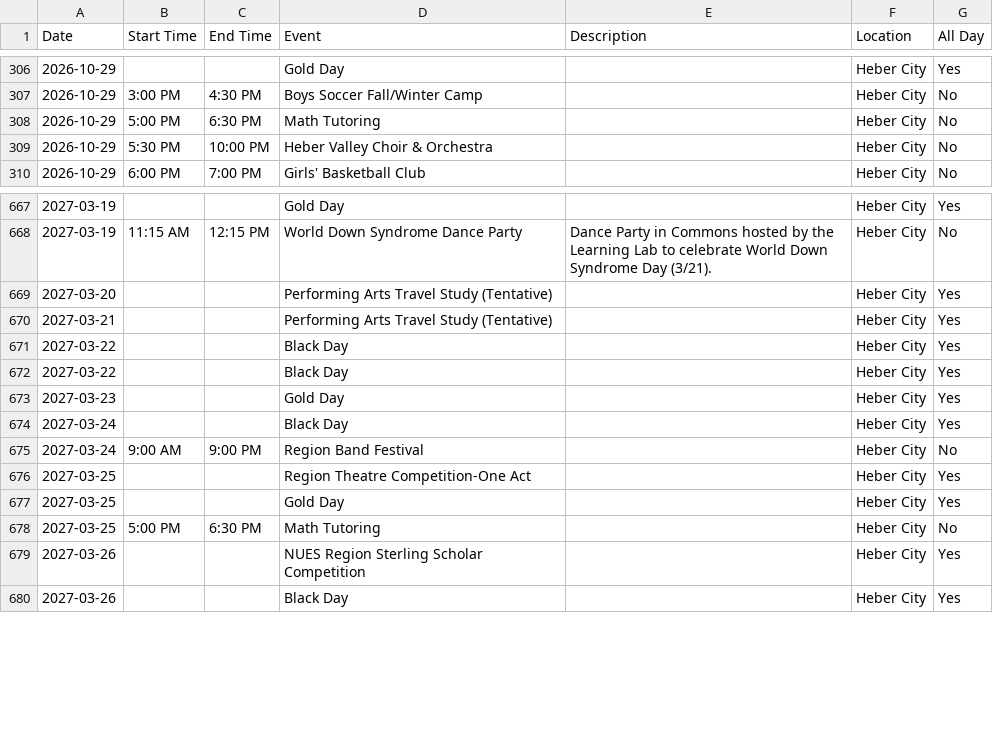
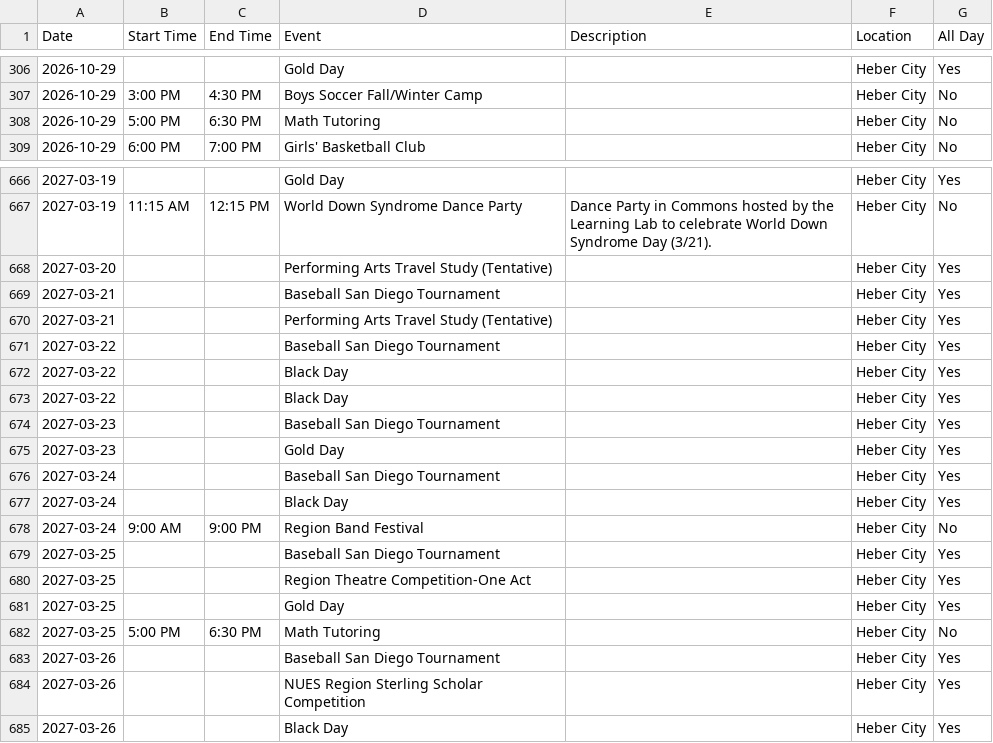
Before and after one commit to rmawhinney12/DK-Calendar, a CSV file: wasatch_vega_calendar.csv, drawn as a sheet; only a part is shown, gaps mark what is left out; removed rows and columns are numbered as before the commit, all else as after; the diff names each change by its address in the sheet, - before the commit and + after, or states it on an @@ line.

```diff
--- a/wasatch_vega_calendar.csv
+++ b/wasatch_vega_calendar.csv
-row 309: 2026-10-29 | 5:30 PM | 10:00 PM | Heber Valley Choir & Orchestra |  | Heber City | No
+row 669: 2027-03-21 |  |  | Baseball San Diego Tournament |  | Heber City | Yes
+row 671: 2027-03-22 |  |  | Baseball San Diego Tournament |  | Heber City | Yes
+row 674: 2027-03-23 |  |  | Baseball San Diego Tournament |  | Heber City | Yes
+row 676: 2027-03-24 |  |  | Baseball San Diego Tournament |  | Heber City | Yes
+row 679: 2027-03-25 |  |  | Baseball San Diego Tournament |  | Heber City | Yes
+row 683: 2027-03-26 |  |  | Baseball San Diego Tournament |  | Heber City | Yes
```
Also changed, not shown: combined_calendar.csv, 1 other file.
